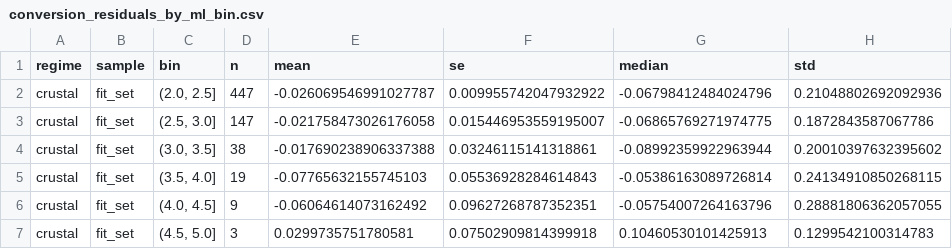
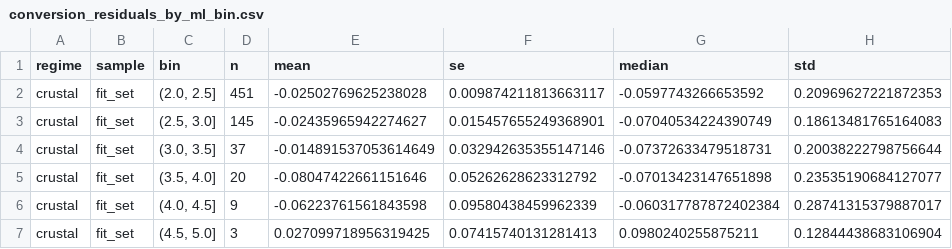
Before and after one commit to tso1257771/RoSE, a CSV file: magnitudes/calibration/conversion_residuals_by_ml_bin.csv, drawn as a sheet; only a part is shown; the diff covers the shown part only.

```diff
--- a/magnitudes/calibration/conversion_residuals_by_ml_bin.csv
+++ b/magnitudes/calibration/conversion_residuals_by_ml_bin.csv
@@ -1,7 +1,7 @@
 regime,sample,bin,n,mean,se,median,std
-crustal,fit_set,"(2.0, 2.5]",447,-0.026069546991027787,0.009955742047932922,-0.06798412484024796,0.21048802692092936
-crustal,fit_set,"(2.5, 3.0]",147,-0.021758473026176058,0.015446953559195007,-0.06865769271974775,0.1872843587067786
-crustal,fit_set,"(3.0, 3.5]",38,-0.017690238906337388,0.03246115141318861,-0.08992359922963944,0.20010397632395602
-crustal,fit_set,"(3.5, 4.0]",19,-0.07765632155745103,0.05536928284614843,-0.05386163089726814,0.24134910850268115
-crustal,fit_set,"(4.0, 4.5]",9,-0.06064614073162492,0.09627268787352351,-0.05754007264163796,0.28881806362057055
-crustal,fit_set,"(4.5, 5.0]",3,0.0299735751780581,0.07502909814399918,0.10460530101425913,0.1299542100314783
+crustal,fit_set,"(2.0, 2.5]",451,-0.02502769625238028,0.009874211813663117,-0.0597743266653592,0.20969627221872353
+crustal,fit_set,"(2.5, 3.0]",145,-0.02435965942274627,0.015457655249368901,-0.07040534224390749,0.18613481765164083
+crustal,fit_set,"(3.0, 3.5]",37,-0.014891537053614649,0.032942635355147146,-0.07372633479518731,0.20038222798756644
+crustal,fit_set,"(3.5, 4.0]",20,-0.08047422661151646,0.05262628623312792,-0.07013423147651898,0.23535190684127077
+crustal,fit_set,"(4.0, 4.5]",9,-0.06223761561843598,0.09580438459962339,-0.060317787872402384,0.28741315379887017
+crustal,fit_set,"(4.5, 5.0]",3,0.027099718956319425,0.07415740131281413,0.0980240255875211,0.12844438683106904
```
Also changed, not shown: 130 edited cells elsewhere in this file, magnitudes/calibration/anchor_events.csv, magnitudes/calibration/station_terms.csv, 29 other files.
